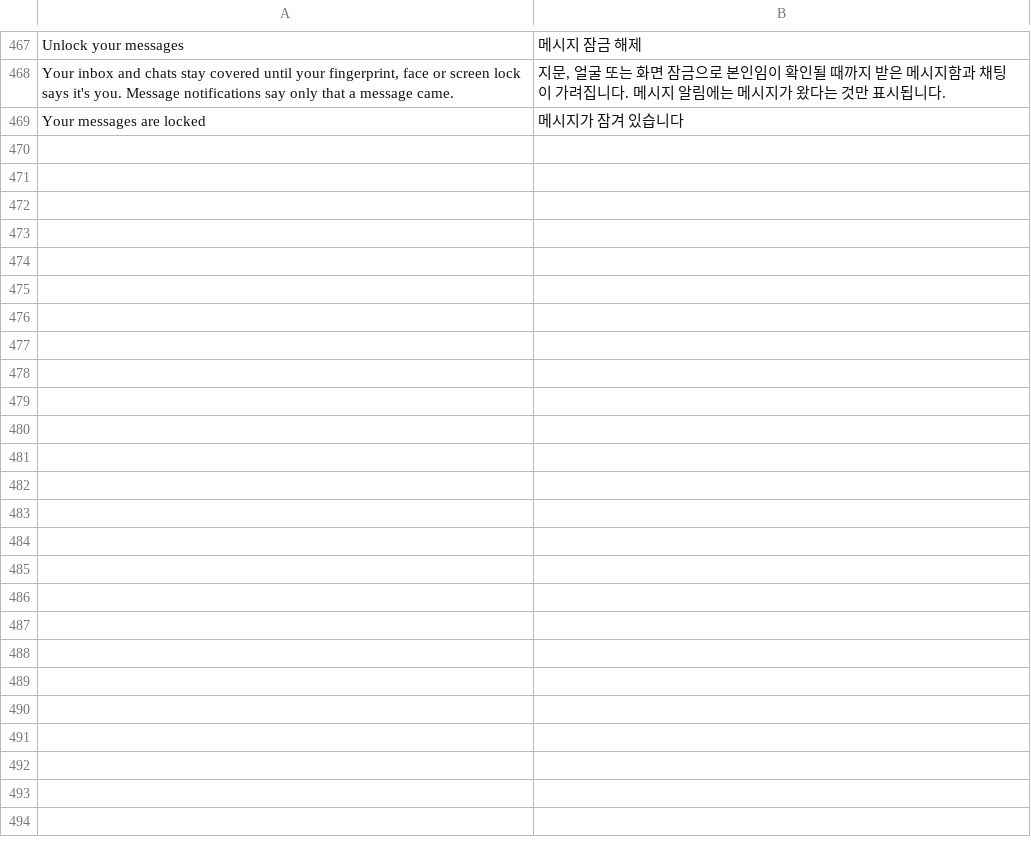
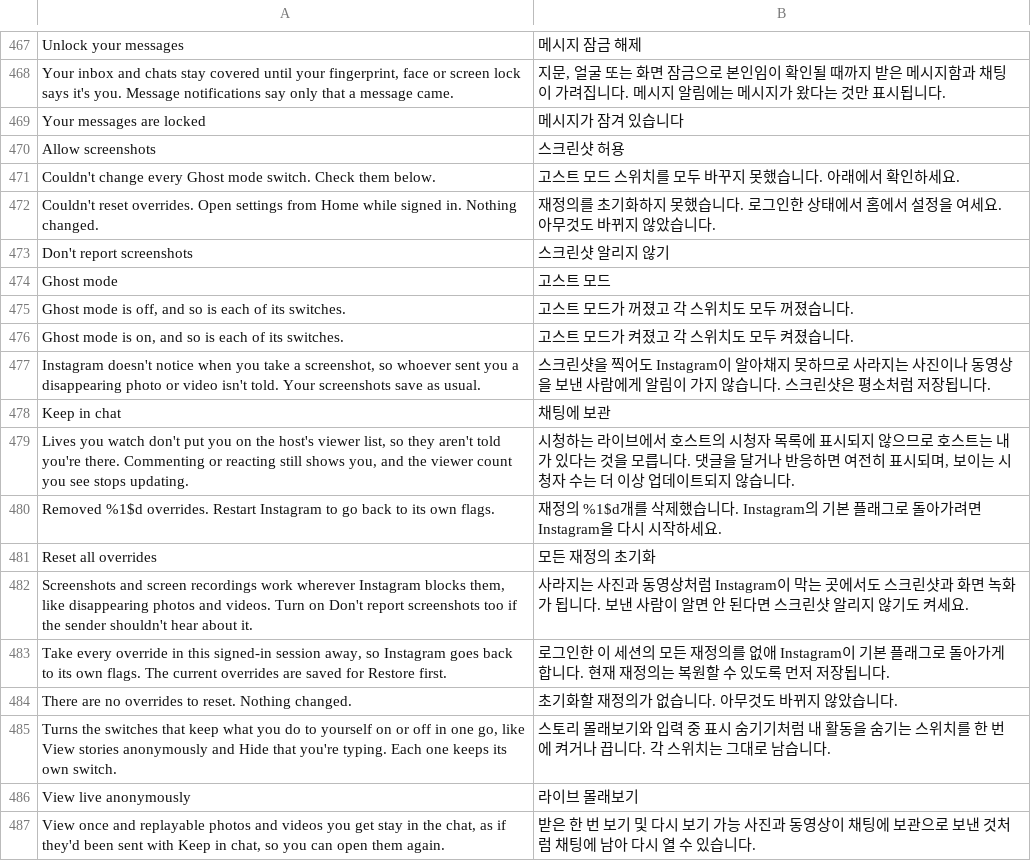
Before and after one commit to Chazy12/HushGram, a TSV file: extensions/shared/library/src/main/l10n/ko.tsv, drawn as a sheet; only a part is shown, gaps mark what is left out; the diff names each change by its address in the sheet, - before the commit and + after, or states it on an @@ line.

Commit message:
chore(l10n): translate Ghost mode, screenshots, Keep in chat, live and override reset

```diff
--- a/extensions/shared/library/src/main/l10n/ko.tsv
+++ b/extensions/shared/library/src/main/l10n/ko.tsv
+row 470: Allow screenshots | 스크린샷 허용
+row 471: Couldn't change every Ghost mode switch. Check them below. | 고스트 모드 스위치를 모두 바꾸지 못했습니다. 아래에서 확인하세요.
+row 472: Couldn't reset overrides. Open settings from Home while signed in. Nothing changed. | 재정의를 초기화하지 못했습니다. 로그인한 상태에서 홈에서 설정을 여세요. 아무것도 바뀌지 않았습니다.
+row 473: Don't report screenshots | 스크린샷 알리지 않기
+row 474: Ghost mode | 고스트 모드
+row 475: Ghost mode is off, and so is each of its switches. | 고스트 모드가 꺼졌고 각 스위치도 모두 꺼졌습니다.
+row 476: Ghost mode is on, and so is each of its switches. | 고스트 모드가 켜졌고 각 스위치도 모두 켜졌습니다.
+row 477: Instagram doesn't notice when you take a screenshot, so whoever sent you a disappearing photo or video isn't told. Your screenshots save as usual. | 스크린샷을 찍어도 Instagram이 알아채지 못하므로 사라지는 사진이나 동영상을 보낸 사람에게 알림이 가지 않습니다. 스크린샷은 평소처럼 저장됩니다.
+row 478: Keep in chat | 채팅에 보관
+row 479: Lives you watch don't put you on the host's viewer list, so they aren't told you're there. Commenting or reacting still shows you, and the viewer count you see stops updating. | 시청하는 라이브에서 호스트의 시청자 목록에 표시되지 않으므로 호스트는 내가 있다는 것을 모릅니다. 댓글을 달거나 반응하면 여전히 표시되며, 보이는 시청자 수는 더 이상 업데이트되지 않습니다.
+row 480: Removed %1$d overrides. Restart Instagram to go back to its own flags. | 재정의 %1$d개를 삭제했습니다. Instagram의 기본 플래그로 돌아가려면 Instagram을 다시 시작하세요.
+row 481: Reset all overrides | 모든 재정의 초기화
+row 482: Screenshots and screen recordings work wherever Instagram blocks them, like disappearing photos and videos. Turn on Don't report screenshots too if the sender shouldn't hear about it. | 사라지는 사진과 동영상처럼 Instagram이 막는 곳에서도 스크린샷과 화면 녹화가 됩니다. 보낸 사람이 알면 안 된다면 스크린샷 알리지 않기도 켜세요.
+row 483: Take every override in this signed-in session away, so Instagram goes back to its own flags. The current overrides are saved for Restore first. | 로그인한 이 세션의 모든 재정의를 없애 Instagram이 기본 플래그로 돌아가게 합니다. 현재 재정의는 복원할 수 있도록 먼저 저장됩니다.
+row 484: There are no overrides to reset. Nothing changed. | 초기화할 재정의가 없습니다. 아무것도 바뀌지 않았습니다.
+row 485: Turns the switches that keep what you do to yourself on or off in one go, like View stories anonymously and Hide that you're typing. Each one keeps its own switch. | 스토리 몰래보기와 입력 중 표시 숨기기처럼 내 활동을 숨기는 스위치를 한 번에 켜거나 끕니다. 각 스위치는 그대로 남습니다.
+row 486: View live anonymously | 라이브 몰래보기
+row 487: View once and replayable photos and videos you get stay in the chat, as if they'd been sent with Keep in chat, so you can open them again. | 받은 한 번 보기 및 다시 보기 가능 사진과 동영상이 채팅에 보관으로 보낸 것처럼 채팅에 남아 다시 열 수 있습니다.
```
Also changed, not shown: extensions/shared/library/src/main/l10n/de.tsv, extensions/shared/library/src/main/l10n/es.tsv, 4 other files.
